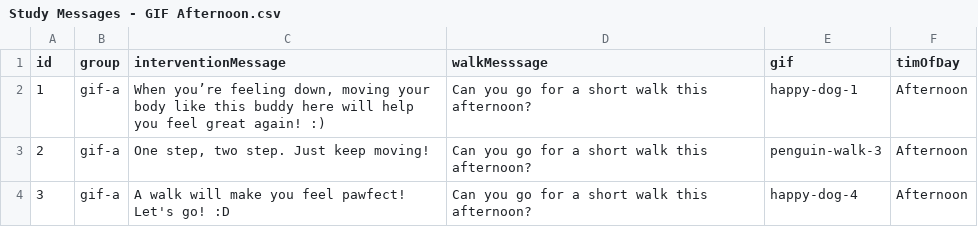
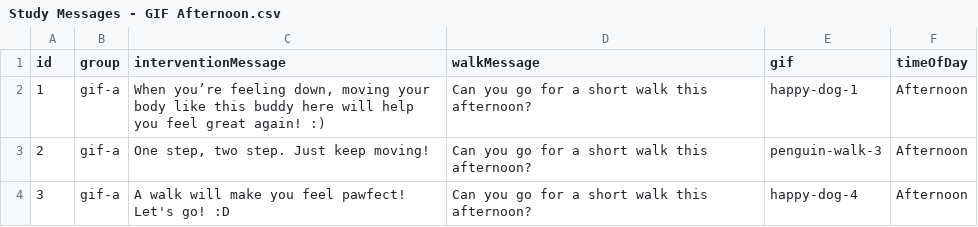
Before and after one commit to MIACollaborative/time-fit, a CSV file: content/Study Messages - GIF Afternoon.csv, drawn as a sheet; only a part is shown.

```diff
--- a/content/Study Messages - GIF Afternoon.csv
+++ b/content/Study Messages - GIF Afternoon.csv
@@ -1,2 +1,2 @@
-id,group,interventionMessage,walkMesssage,gif,timOfDay
+id,group,interventionMessage,walkMessage,gif,timeOfDay
 1,gif-a,"When you’re feeling down, moving your body like this buddy here will help you feel great again! :)",Can you go for a short walk this afternoon?,happy-dog-1,Afternoon
```
Also changed, not shown: content/Study Messages - GIF Morning.csv, 2 other files.
